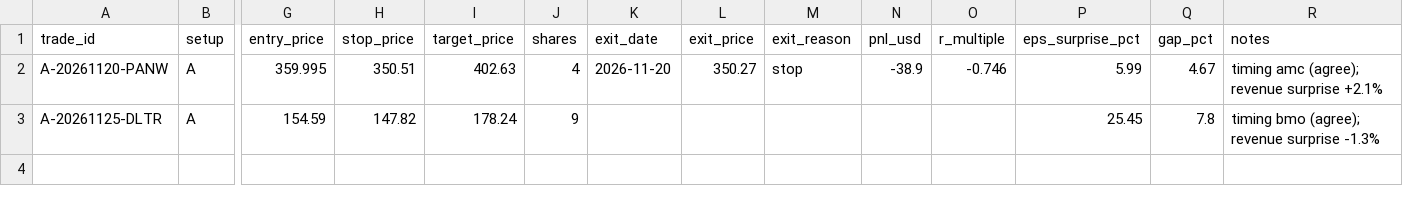
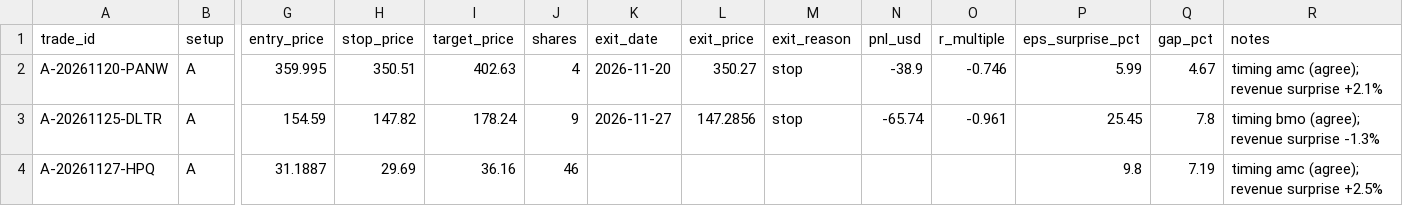
Before and after one commit to callumedwardsevans-svg/earnings-bot, a CSV file: journal/trades.csv, drawn as a sheet; only a part is shown, gaps mark what is left out; rows hold the shown columns only; the diff names each change by its address in the sheet, - before the commit and + after, or states it on an @@ line.

```diff
--- a/journal/trades.csv
+++ b/journal/trades.csv
-K3 (exit_date): (empty)
+K3 (exit_date): 2026-11-27
-L3 (exit_price): (empty)
+L3 (exit_price): 147.2856
-M3 (exit_reason): (empty)
+M3 (exit_reason): stop
-N3 (pnl_usd): (empty)
+N3 (pnl_usd): -65.74
-O3 (r_multiple): (empty)
+O3 (r_multiple): -0.961
+row 4: A-20261127-HPQ | A | 31.1887 | 29.69 | 36.16 | 46 |  |  |  |  |  | 9.8 | 7.19 | timing amc (agree); revenue surprise +2.5%
```
Also changed, not shown: journal/setup_e_daily_live.csv, 5 other files.
